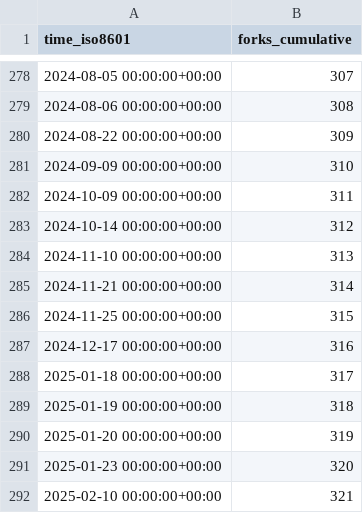
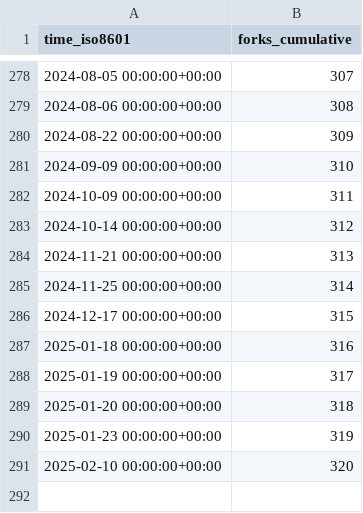
Before and after one commit to orabe/hctsa, a CSV file: benfulcher/hctsa/ghrs-data/forks.csv, drawn as a sheet; only a part is shown, gaps mark what is left out.

```diff
--- a/benfulcher/hctsa/ghrs-data/forks.csv
+++ b/benfulcher/hctsa/ghrs-data/forks.csv
@@ -283,10 +283,9 @@ time_iso8601,forks_cumulative
 2024-10-14 00:00:00+00:00,312
-2024-11-10 00:00:00+00:00,313
-2024-11-21 00:00:00+00:00,314
-2024-11-25 00:00:00+00:00,315
-2024-12-17 00:00:00+00:00,316
-2025-01-18 00:00:00+00:00,317
-2025-01-19 00:00:00+00:00,318
-2025-01-20 00:00:00+00:00,319
-2025-01-23 00:00:00+00:00,320
-2025-02-10 00:00:00+00:00,321
+2024-11-21 00:00:00+00:00,313
+2024-11-25 00:00:00+00:00,314
+2024-12-17 00:00:00+00:00,315
+2025-01-18 00:00:00+00:00,316
+2025-01-19 00:00:00+00:00,317
+2025-01-20 00:00:00+00:00,318
+2025-01-23 00:00:00+00:00,319
+2025-02-10 00:00:00+00:00,320
```
